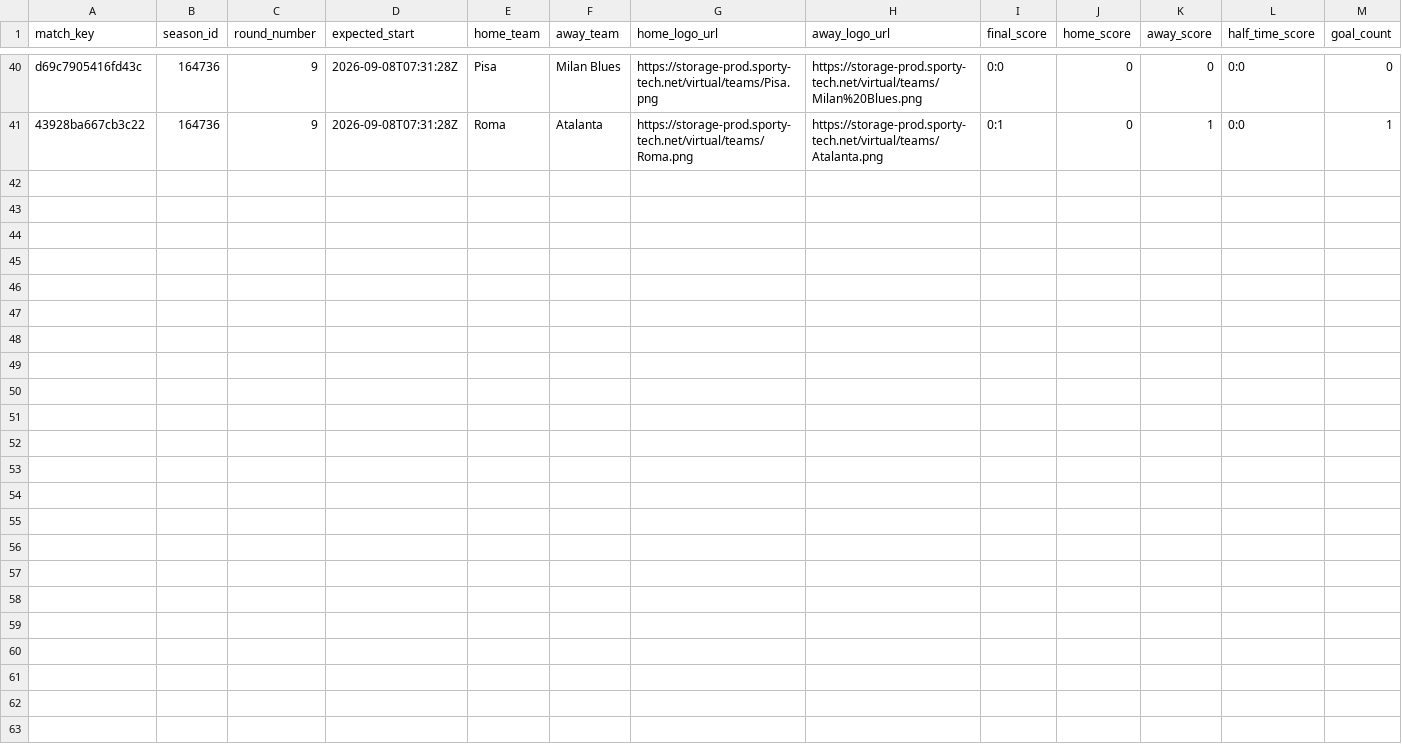
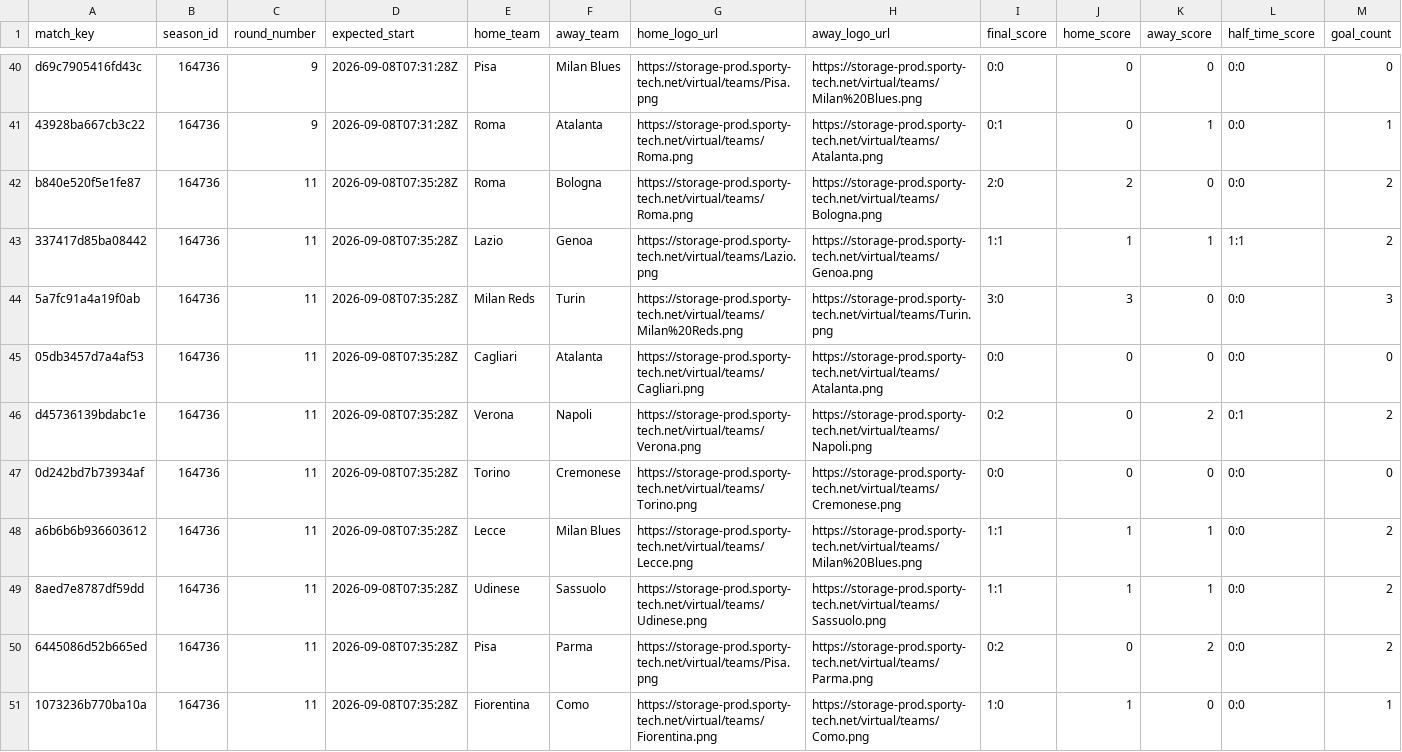
Before and after one commit to michaeldiary77-sys/virtual-leagues-collector, a CSV file: data/8036_italian-league/matches.csv, drawn as a sheet; only a part is shown, gaps mark what is left out; rows hold the shown columns only; the diff names each change by its address in the sheet, - before the commit and + after, or states it on an @@ line.

```diff
--- a/data/8036_italian-league/matches.csv
+++ b/data/8036_italian-league/matches.csv
+row 42: b840e520f5e1fe87 | 164736 | 11 | 2026-09-08T07:35:28Z | Roma | Bologna | https://storage-prod.sporty-tech.net/virtual/teams/Roma.png | https://storage-prod.sporty-tech.net/virtual/teams/Bologna.png | 2:0 | 2 | 0 | 0:0 | 2
+row 43: 337417d85ba08442 | 164736 | 11 | 2026-09-08T07:35:28Z | Lazio | Genoa | https://storage-prod.sporty-tech.net/virtual/teams/Lazio.png | https://storage-prod.sporty-tech.net/virtual/teams/Genoa.png | 1:1 | 1 | 1 | 1:1 | 2
+row 44: 5a7fc91a4a19f0ab | 164736 | 11 | 2026-09-08T07:35:28Z | Milan Reds | Turin | https://storage-prod.sporty-tech.net/virtual/teams/Milan%20Reds.png | https://storage-prod.sporty-tech.net/virtual/teams/Turin.png | 3:0 | 3 | 0 | 0:0 | 3
+row 45: 05db3457d7a4af53 | 164736 | 11 | 2026-09-08T07:35:28Z | Cagliari | Atalanta | https://storage-prod.sporty-tech.net/virtual/teams/Cagliari.png | https://storage-prod.sporty-tech.net/virtual/teams/Atalanta.png | 0:0 | 0 | 0 | 0:0 | 0
+row 46: d45736139bdabc1e | 164736 | 11 | 2026-09-08T07:35:28Z | Verona | Napoli | https://storage-prod.sporty-tech.net/virtual/teams/Verona.png | https://storage-prod.sporty-tech.net/virtual/teams/Napoli.png | 0:2 | 0 | 2 | 0:1 | 2
+row 47: 0d242bd7b73934af | 164736 | 11 | 2026-09-08T07:35:28Z | Torino | Cremonese | https://storage-prod.sporty-tech.net/virtual/teams/Torino.png | https://storage-prod.sporty-tech.net/virtual/teams/Cremonese.png | 0:0 | 0 | 0 | 0:0 | 0
+row 48: a6b6b6b936603612 | 164736 | 11 | 2026-09-08T07:35:28Z | Lecce | Milan Blues | https://storage-prod.sporty-tech.net/virtual/teams/Lecce.png | https://storage-prod.sporty-tech.net/virtual/teams/Milan%20Blues.png | 1:1 | 1 | 1 | 0:0 | 2
+row 49: 8aed7e8787df59dd | 164736 | 11 | 2026-09-08T07:35:28Z | Udinese | Sassuolo | https://storage-prod.sporty-tech.net/virtual/teams/Udinese.png | https://storage-prod.sporty-tech.net/virtual/teams/Sassuolo.png | 1:1 | 1 | 1 | 0:0 | 2
+row 50: 6445086d52b665ed | 164736 | 11 | 2026-09-08T07:35:28Z | Pisa | Parma | https://storage-prod.sporty-tech.net/virtual/teams/Pisa.png | https://storage-prod.sporty-tech.net/virtual/teams/Parma.png | 0:2 | 0 | 2 | 0:0 | 2
+row 51: 1073236b770ba10a | 164736 | 11 | 2026-09-08T07:35:28Z | Fiorentina | Como | https://storage-prod.sporty-tech.net/virtual/teams/Fiorentina.png | https://storage-prod.sporty-tech.net/virtual/teams/Como.png | 1:0 | 1 | 0 | 0:0 | 1
```
Also changed, not shown: data/8035_english-league/matches.csv, data/8037_spanish-league/matches.csv, 42 other files.
